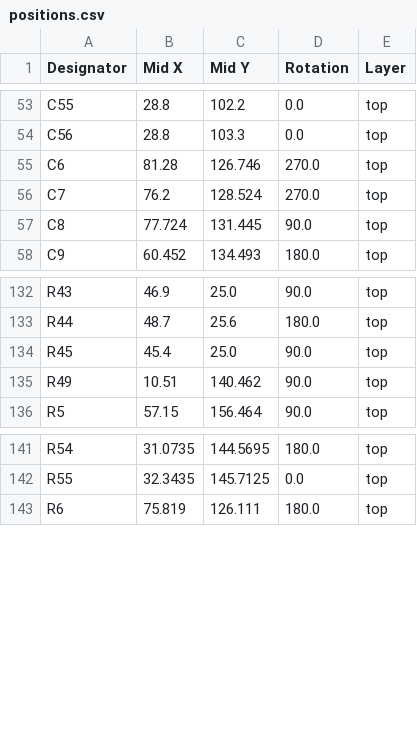
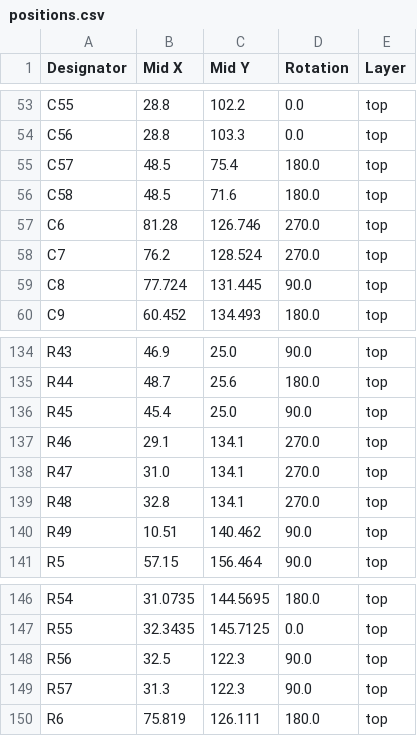
Before and after one commit to Juventus-Technikerschule-HF/EduboardV2_Baseboard, a CSV file: production/positions.csv, drawn as a sheet; only a part is shown, gaps mark what is left out; the diff names each change by its address in the sheet, - before the commit and + after, or states it on an @@ line.

```diff
--- a/production/positions.csv
+++ b/production/positions.csv
+row 55: C57 | 48.5 | 75.4 | 180.0 | top
+row 56: C58 | 48.5 | 71.6 | 180.0 | top
+row 137: R46 | 29.1 | 134.1 | 270.0 | top
+row 138: R47 | 31.0 | 134.1 | 270.0 | top
+row 139: R48 | 32.8 | 134.1 | 270.0 | top
+row 148: R56 | 32.5 | 122.3 | 90.0 | top
+row 149: R57 | 31.3 | 122.3 | 90.0 | top
```
Also changed, not shown: production/bom.csv, production/designators.csv, 5 other files.
